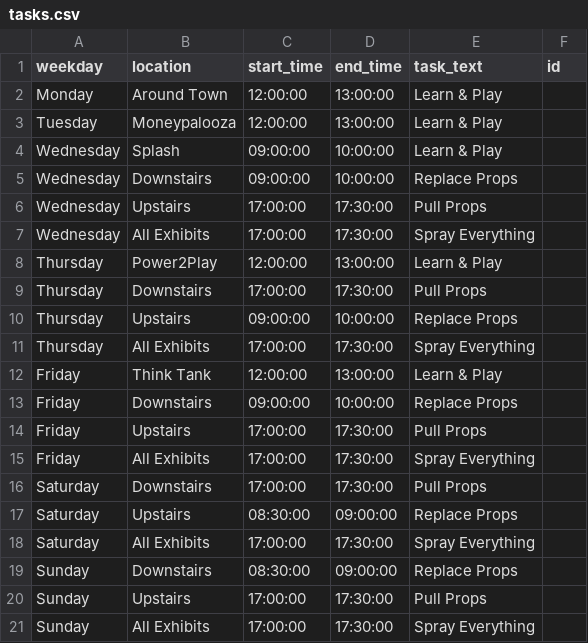
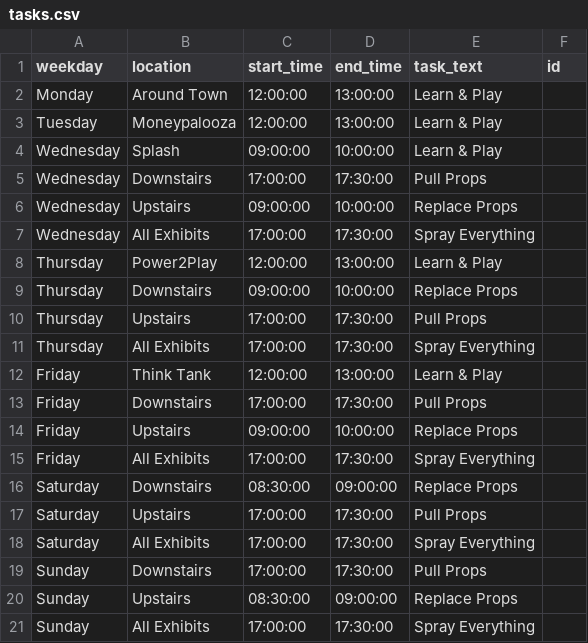
Before and after one commit to UnicycleDumpTruck/skdout, a CSV file: tasks.csv, drawn as a sheet.

```diff
--- a/tasks.csv
+++ b/tasks.csv
@@ -4,18 +4,18 @@ Tuesday,Moneypalooza,12:00:00,13:00:00,Learn & Play,
 Wednesday,Splash,09:00:00,10:00:00,Learn & Play,
-Wednesday,Downstairs,09:00:00,10:00:00,Replace Props,
-Wednesday,Upstairs,17:00:00,17:30:00,Pull Props,
+Wednesday,Downstairs,17:00:00,17:30:00,Pull Props,
+Wednesday,Upstairs,09:00:00,10:00:00,Replace Props,
 Wednesday,All Exhibits,17:00:00,17:30:00,Spray Everything,
 Thursday,Power2Play,12:00:00,13:00:00,Learn & Play,
-Thursday,Downstairs,17:00:00,17:30:00,Pull Props,
-Thursday,Upstairs,09:00:00,10:00:00,Replace Props,
+Thursday,Downstairs,09:00:00,10:00:00,Replace Props,
+Thursday,Upstairs,17:00:00,17:30:00,Pull Props,
 Thursday,All Exhibits,17:00:00,17:30:00,Spray Everything,
 Friday,Think Tank,12:00:00,13:00:00,Learn & Play,
-Friday,Downstairs,09:00:00,10:00:00,Replace Props,
-Friday,Upstairs,17:00:00,17:30:00,Pull Props,
+Friday,Downstairs,17:00:00,17:30:00,Pull Props,
+Friday,Upstairs,09:00:00,10:00:00,Replace Props,
 Friday,All Exhibits,17:00:00,17:30:00,Spray Everything,
-Saturday,Downstairs,17:00:00,17:30:00,Pull Props,
-Saturday,Upstairs,08:30:00,09:00:00,Replace Props,
+Saturday,Downstairs,08:30:00,09:00:00,Replace Props,
+Saturday,Upstairs,17:00:00,17:30:00,Pull Props,
 Saturday,All Exhibits,17:00:00,17:30:00,Spray Everything,
-Sunday,Downstairs,08:30:00,09:00:00,Replace Props,
-Sunday,Upstairs,17:00:00,17:30:00,Pull Props,
+Sunday,Downstairs,17:00:00,17:30:00,Pull Props,
+Sunday,Upstairs,08:30:00,09:00:00,Replace Props,
 Sunday,All Exhibits,17:00:00,17:30:00,Spray Everything,
```
Also changed, not shown: _data/eventscsv.csv, 4 other files.
